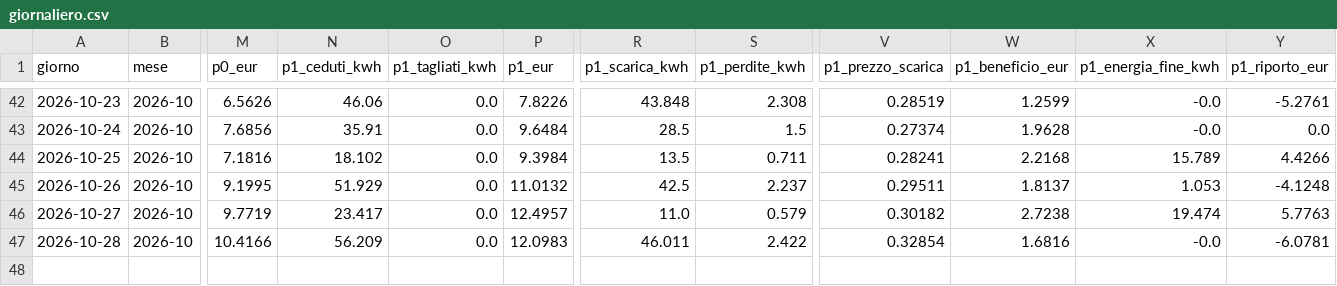
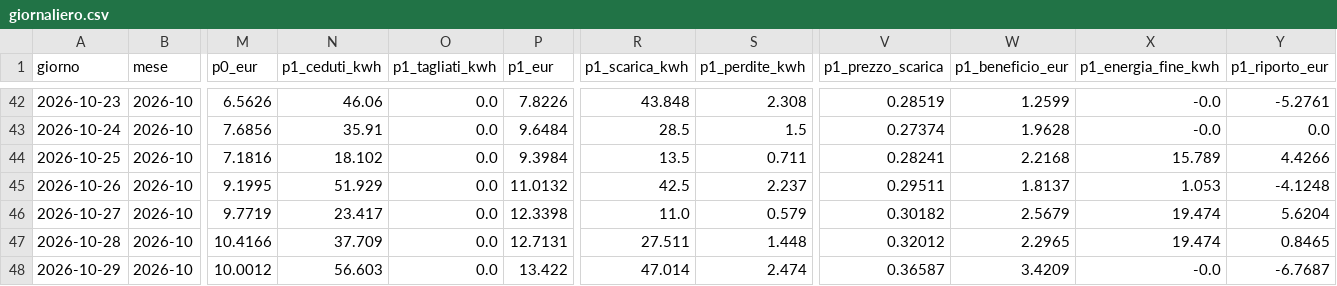
Before and after one commit to paolofontanacn-code/ems-dati, a CSV file: cessione/giornaliero.csv, drawn as a sheet; only a part is shown, gaps mark what is left out; rows hold the shown columns only; the diff names each change by its address in the sheet, - before the commit and + after, or states it on an @@ line.

```diff
--- a/cessione/giornaliero.csv
+++ b/cessione/giornaliero.csv
-P46 (p1_eur): 12.4957
+P46 (p1_eur): 12.3398
-W46 (p1_beneficio_eur): 2.7238
+W46 (p1_beneficio_eur): 2.5679
-Y46 (p1_riporto_eur): 5.7763
+Y46 (p1_riporto_eur): 5.6204
-N47 (p1_ceduti_kwh): 56.209
+N47 (p1_ceduti_kwh): 37.709
-P47 (p1_eur): 12.0983
+P47 (p1_eur): 12.7131
-R47 (p1_scarica_kwh): 46.011
+R47 (p1_scarica_kwh): 27.511
-S47 (p1_perdite_kwh): 2.422
+S47 (p1_perdite_kwh): 1.448
-V47 (p1_prezzo_scarica): 0.32854
+V47 (p1_prezzo_scarica): 0.32012
-W47 (p1_beneficio_eur): 1.6816
+W47 (p1_beneficio_eur): 2.2965
-X47 (p1_energia_fine_kwh): -0.0
+X47 (p1_energia_fine_kwh): 19.474
-Y47 (p1_riporto_eur): -6.0781
+Y47 (p1_riporto_eur): 0.8465
+row 48: 2026-10-29 | 2026-10 | 10.0012 | 56.603 | 0.0 | 13.422 | 47.014 | 2.474 | 0.36587 | 3.4209 | -0.0 | -6.7687
```
Also changed, not shown: cessione/live/giornaliero.csv, dati/2026-10-29/periodi.csv, 39 other files.
